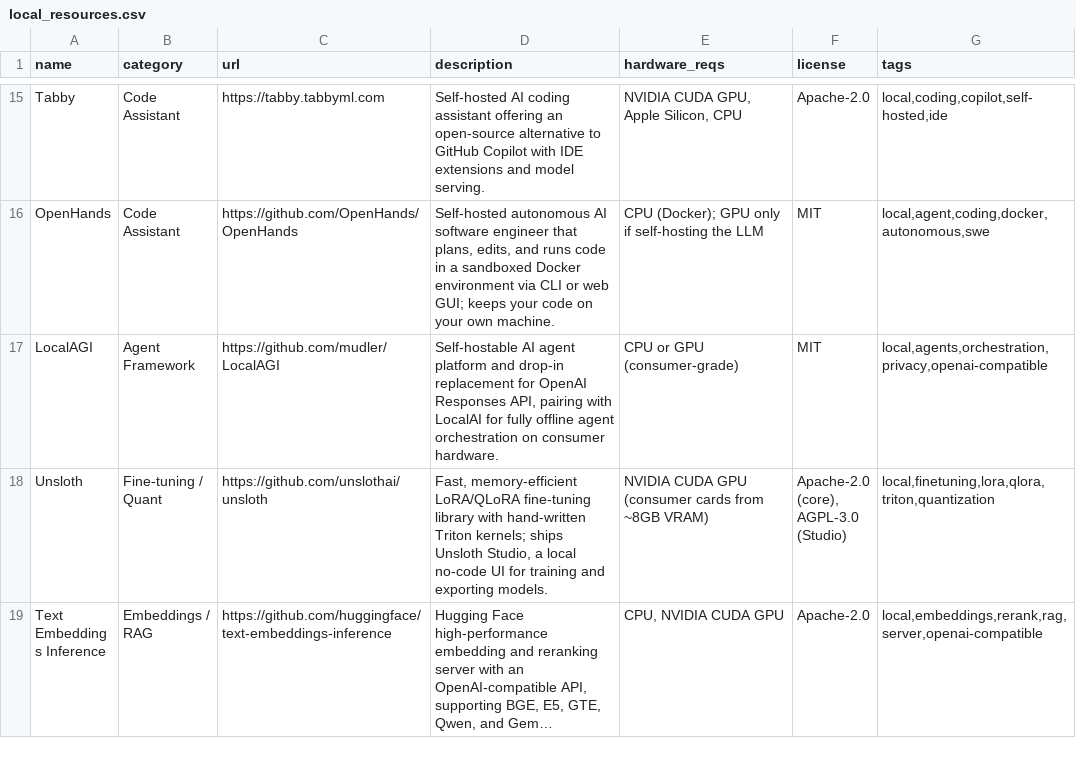
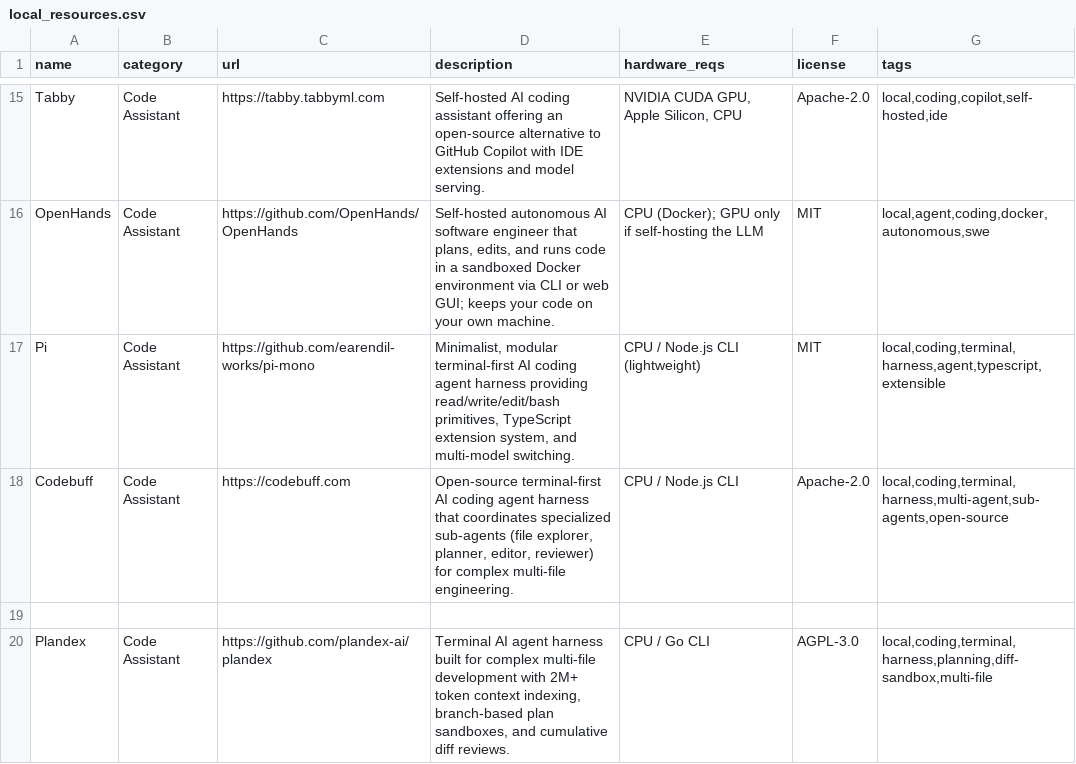
Before and after one commit to chid/free-ai, a CSV file: local_resources.csv, drawn as a sheet; only a part is shown, gaps mark what is left out; the shorter side is filled out with more unchanged rows; long unchanged cells end in …; the diff covers the shown part only.

Commit message:
Add Pi, Codebuff, Goose, Plandex, SWE-agent, Roo Code agent coding harnesses and document in CHANGELOG

```diff
--- a/local_resources.csv
+++ b/local_resources.csv
@@ -16 +16,5 @@ Tabby,Code Assistant,https://tabby.tabbyml.com,Self-hosted AI coding assistant o
 OpenHands,Code Assistant,https://github.com/OpenHands/OpenHands,"Self-hosted autonomous AI software engineer that plans, edits, and runs code in a sandboxed Docker environment via CLI or web GUI; keeps your code on your own machine.",CPU (Docker); GPU only if self-hosting the LLM,MIT,"local,agent,coding,docker,autonomous,swe"
+Pi,Code Assistant,https://github.com/earendil-works/pi-mono,"Minimalist, modular terminal-first AI coding agent harness providing read/write/edit/bash primitives, TypeScript extension system, and multi-model switching.",CPU / Node.js CLI (lightweight),MIT,"local,coding,terminal,harness,agent,typescript,extensible"
+Codebuff,Code Assistant,https://codebuff.com,"Open-source terminal-first AI coding agent harness that coordinates specialized sub-agents (file explorer, planner, editor, reviewer) for complex multi-file engineering.",CPU / Node.js CLI,Apache-2.0,"local,coding,terminal,harness,multi-agent,sub-agents,open-source"
+
+Plandex,Code Assistant,https://github.com/plandex-ai/plandex,"Terminal AI agent harness built for complex multi-file development with 2M+ token context indexing, branch-based plan sandboxes, and cumulative diff reviews.",CPU / Go CLI,AGPL-3.0,"local,coding,terminal,harness,planning,diff-sandbox,multi-file"
```
Also changed, not shown: 3 added rows elsewhere in this file, local_history.csv, 2 other files.
